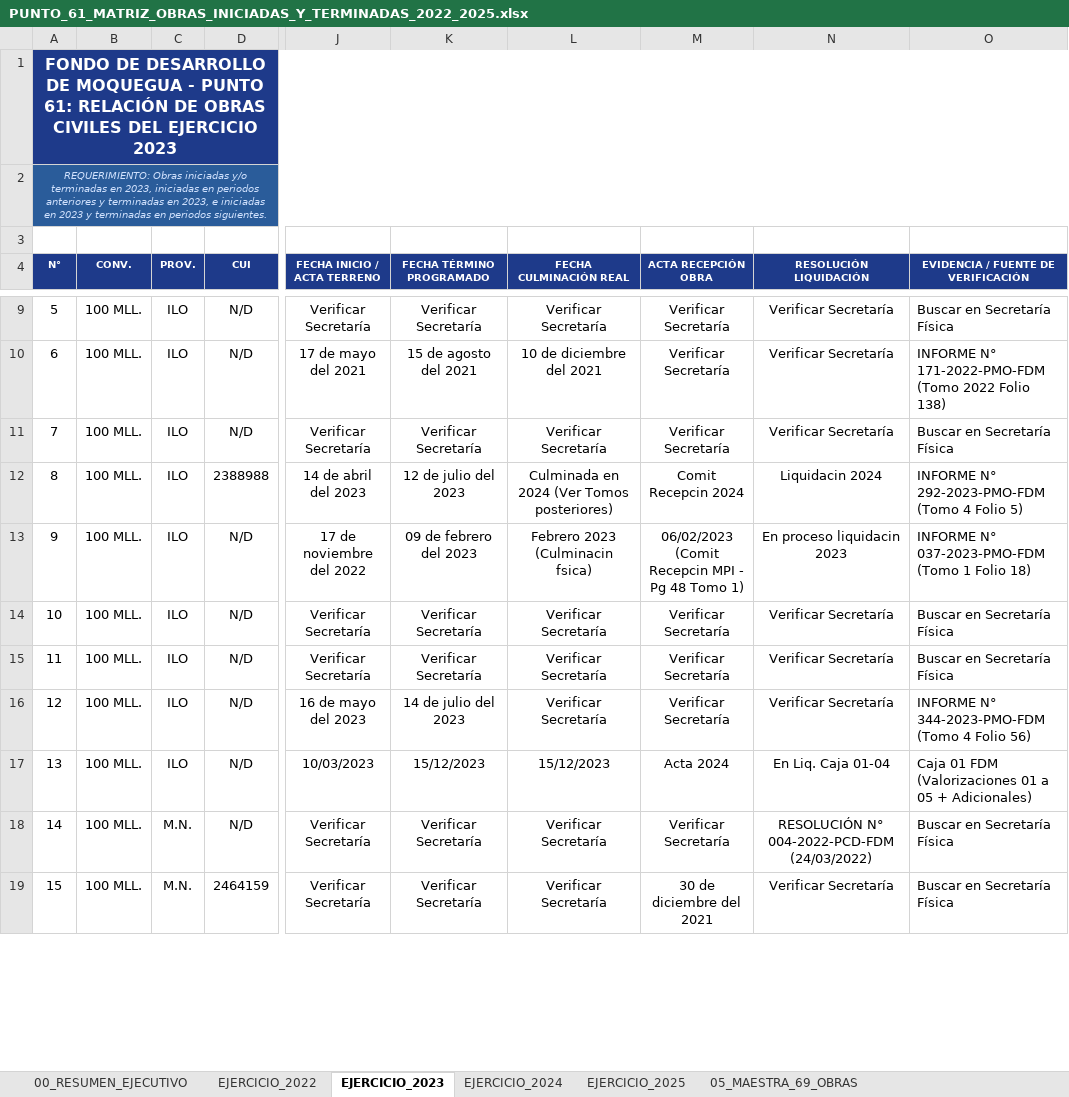
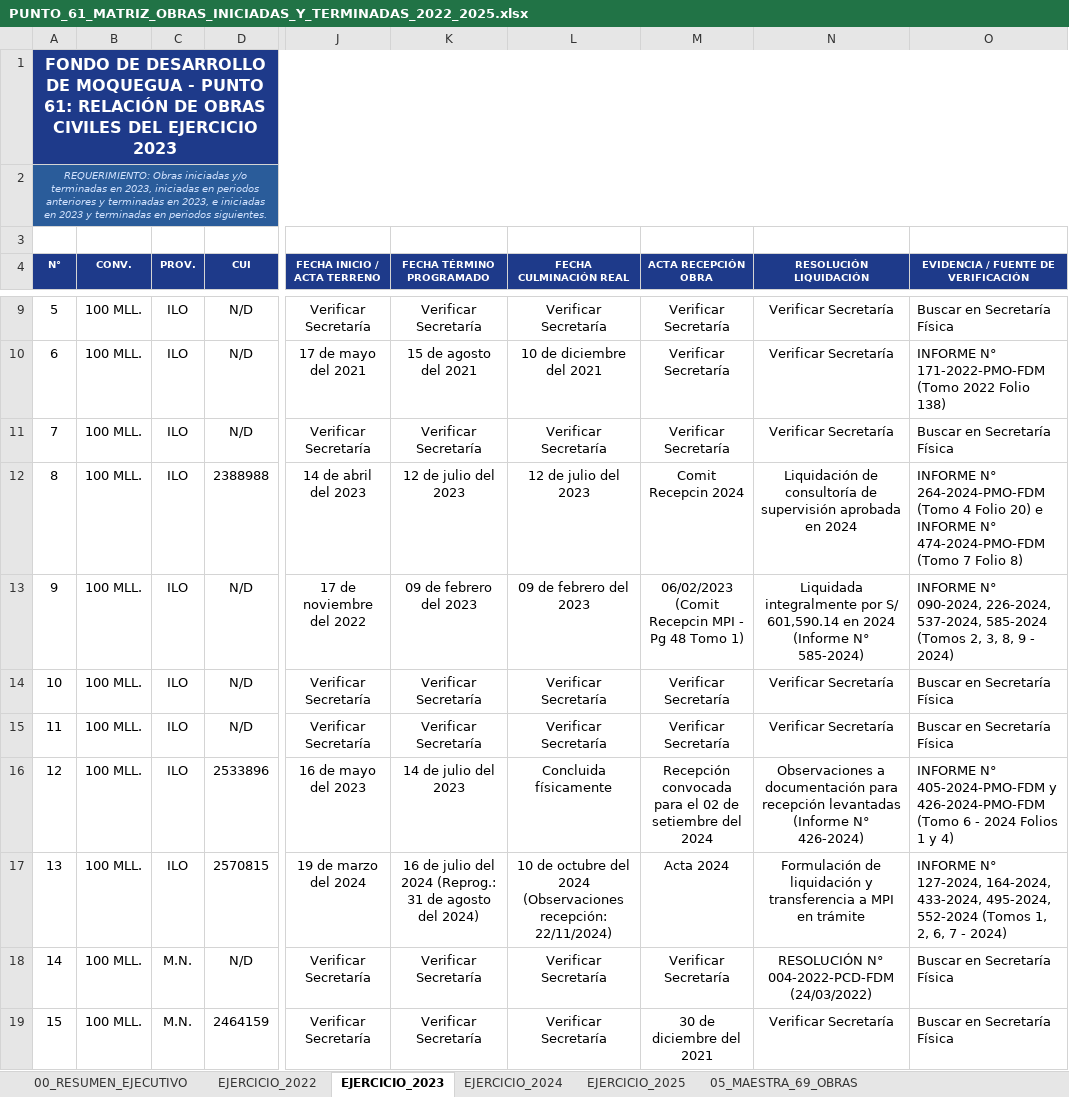
Before and after one commit to titanfoxf/auditoria-fdm, an Excel workbook: PUNTO_61_MATRIZ_OBRAS_INICIADAS_Y_TERMINADAS_2022_2025.xlsx, sheet EJERCICIO_2023, drawn as a sheet; only a part is shown, gaps mark what is left out; values as stored, in another font and other column widths than the file's, no borders; the diff covers the shown part only; the diff names each change by its address in the sheet, - before the commit and + after, or states it on an @@ line.

Commit message:
Actualizar matriz e interfaz con actuados e informes PMO Tomos 2024 (29 completas, 27 fechas inicio comprobadas)

```diff
--- a/PUNTO_61_MATRIZ_OBRAS_INICIADAS_Y_TERMINADAS_2022_2025.xlsx (sheet EJERCICIO_2023)
+++ b/PUNTO_61_MATRIZ_OBRAS_INICIADAS_Y_TERMINADAS_2022_2025.xlsx (sheet EJERCICIO_2023)
-L12 (FECHA CULMINACIÓN REAL): Culminada en 2024 (Ver Tomos posteriores)
+L12 (FECHA CULMINACIÓN REAL): 12 de julio del 2023
-N12 (RESOLUCIÓN LIQUIDACIÓN): Liquidacin 2024
+N12 (RESOLUCIÓN LIQUIDACIÓN): Liquidación de consultoría de supervisión aprobada en 2024
-O12: INFORME N° 292-2023-PMO-FDM (Tomo 4 Folio 5)
+O12: INFORME N° 264-2024-PMO-FDM (Tomo 4 Folio 20) e INFORME N° 474-2024-PMO-FDM (Tomo 7 Folio 8)
-L13 (FECHA CULMINACIÓN REAL): Febrero 2023 (Culminacin fsica)
+L13 (FECHA CULMINACIÓN REAL): 09 de febrero del 2023
-N13 (RESOLUCIÓN LIQUIDACIÓN): En proceso liquidacin 2023
+N13 (RESOLUCIÓN LIQUIDACIÓN): Liquidada integralmente por S/ 601,590.14 en 2024 (Informe N° 585-2024)
-O13: INFORME N° 037-2023-PMO-FDM (Tomo 1 Folio 18)
+O13: INFORME N° 090-2024, 226-2024, 537-2024, 585-2024 (Tomos 2, 3, 8, 9 - 2024)
-D16 (CUI): N/D
+D16 (CUI): 2533896
-L16 (FECHA CULMINACIÓN REAL): Verificar Secretaría
+L16 (FECHA CULMINACIÓN REAL): Concluida físicamente
-M16 (ACTA RECEPCIÓN OBRA): Verificar Secretaría
+M16 (ACTA RECEPCIÓN OBRA): Recepción convocada para el 02 de setiembre del 2024
-N16 (RESOLUCIÓN LIQUIDACIÓN): Verificar Secretaría
+N16 (RESOLUCIÓN LIQUIDACIÓN): Observaciones a documentación para recepción levantadas (Informe N° 426-2024)
-O16: INFORME N° 344-2023-PMO-FDM (Tomo 4 Folio 56)
+O16: INFORME N° 405-2024-PMO-FDM y 426-2024-PMO-FDM (Tomo 6 - 2024 Folios 1 y 4)
-D17 (CUI): N/D
+D17 (CUI): 2570815
-J17 (FECHA INICIO / ACTA TERRENO): 10/03/2023
+J17 (FECHA INICIO / ACTA TERRENO): 19 de marzo del 2024
-K17 (FECHA TÉRMINO PROGRAMADO): 15/12/2023
+K17 (FECHA TÉRMINO PROGRAMADO): 16 de julio del 2024 (Reprog.: 31 de agosto del 2024)
-L17 (FECHA CULMINACIÓN REAL): 15/12/2023
+L17 (FECHA CULMINACIÓN REAL): 10 de octubre del 2024 (Observaciones recepción: 22/11/2024)
-N17 (RESOLUCIÓN LIQUIDACIÓN): En Liq. Caja 01-04
+N17 (RESOLUCIÓN LIQUIDACIÓN): Formulación de liquidación y transferencia a MPI en trámite
-O17: Caja 01 FDM (Valorizaciones 01 a 05 + Adicionales)
+O17: INFORME N° 127-2024, 164-2024, 433-2024, 495-2024, 552-2024 (Tomos 1, 2, 6, 7 - 2024)
```
Also changed, not shown: 63 edited cells elsewhere in this sheet, sheet 06_CONTROL_AMPLIACIONES_PMO, sheet EJERCICIO_2024, sheet EJERCICIO_2025, sheet EJERCICIO_2022, sheet 05_MAESTRA_69_OBRAS, 3 other files.
